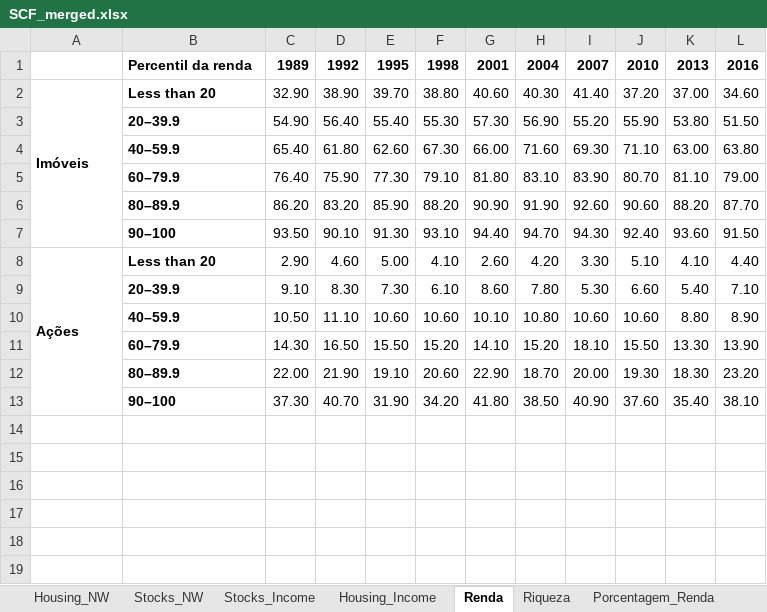
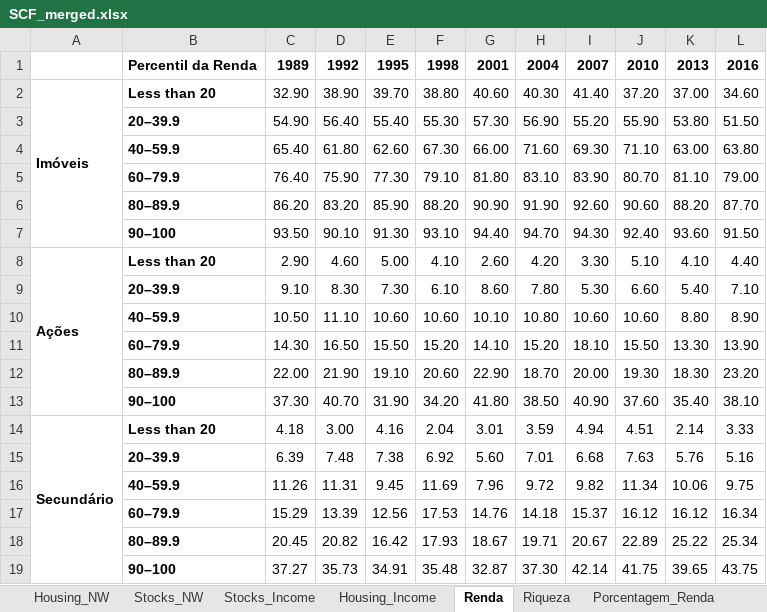
Before and after one commit to gpetrini/Dissertacao, an Excel workbook: Dados/Fatos_Estilizados/SCF_merged.xlsx, sheet Renda, drawn as a sheet; values as stored, in another font and other column widths than the file's, no borders; the diff names each change by its address in the sheet, - before the commit and + after, or states it on an @@ line.

Commit message:
Correções do capítulo empírico: seção dos fatos estilizados

```diff
--- a/Dados/Fatos_Estilizados/SCF_merged.xlsx (sheet Renda)
+++ b/Dados/Fatos_Estilizados/SCF_merged.xlsx (sheet Renda)
-B1: Percentil da renda
+B1: Percentil da Renda
+row 14: Secundário | Less than 20 | 4.18 | 3.00 | 4.16 | 2.04 | 3.01 | 3.59 | 4.94 | 4.51 | 2.14 | 3.33
+row 15:  | 20–39.9 | 6.39 | 7.48 | 7.38 | 6.92 | 5.60 | 7.01 | 6.68 | 7.63 | 5.76 | 5.16
+row 16:  | 40–59.9 | 11.26 | 11.31 | 9.45 | 11.69 | 7.96 | 9.72 | 9.82 | 11.34 | 10.06 | 9.75
+row 17:  | 60–79.9 | 15.29 | 13.39 | 12.56 | 17.53 | 14.76 | 14.18 | 15.37 | 16.12 | 16.12 | 16.34
+row 18:  | 80–89.9 | 20.45 | 20.82 | 16.42 | 17.93 | 18.67 | 19.71 | 20.67 | 22.89 | 25.22 | 25.34
+row 19:  | 90–100 | 37.27 | 35.73 | 34.91 | 35.48 | 32.87 | 37.30 | 42.14 | 41.75 | 39.65 | 43.75
```
Also changed, not shown: 22 other files.
